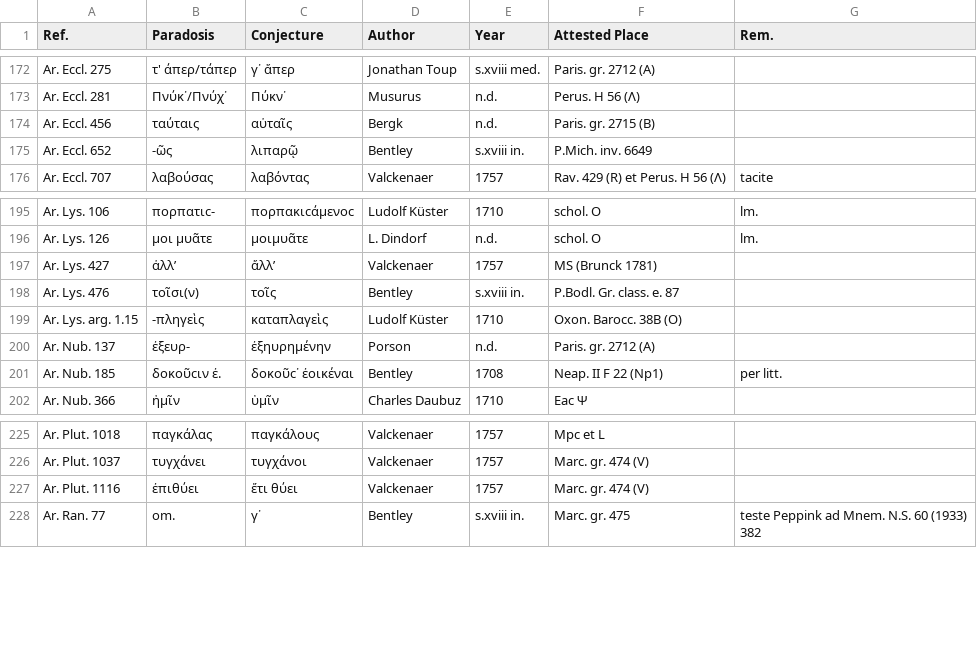
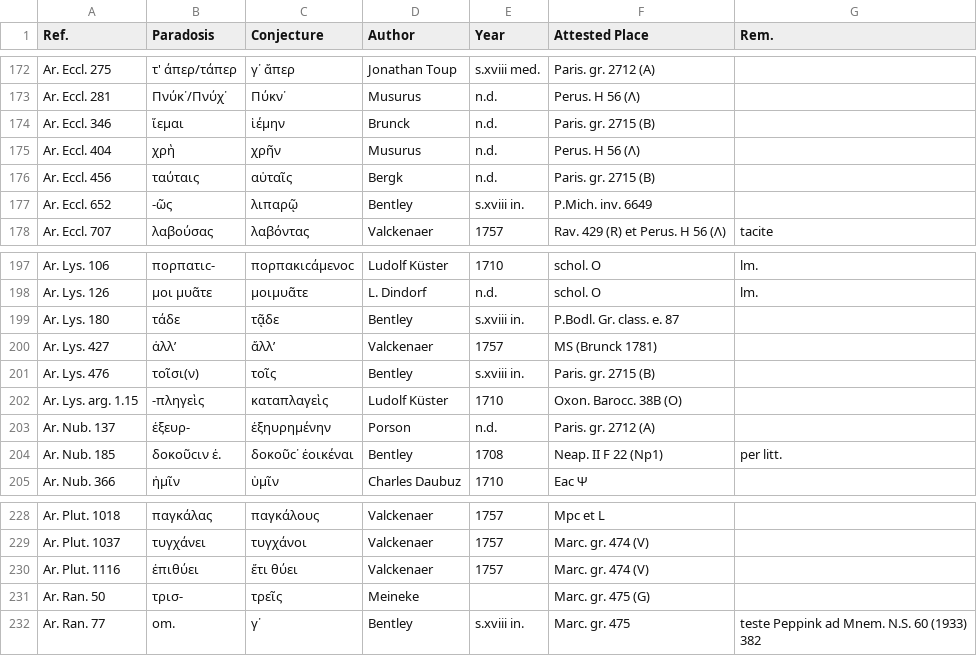
Before and after one commit to tkb-github/attested-conjectures, a CSV file: attested-conjectures.csv, drawn as a sheet; only a part is shown, gaps mark what is left out.

Commit message:
Update attested-conjectures.csv

```diff
--- a/attested-conjectures.csv
+++ b/attested-conjectures.csv
@@ -173,2 +173,4 @@ Ar. Eccl. 275,τ' άπερ/τάπερ,γ᾽ ἅπερ,Jonathan Toup,s.xviii med.
 Ar. Eccl. 281,Πνύκ᾽/Πνύχ᾽,Πύκν᾽,Musurus,n.d.,Perus. H 56 (Λ),
+Ar. Eccl. 346,ἵεμαι,ἱέμην,Brunck,n.d.,Paris. gr. 2715 (B),
+Ar. Eccl. 404,χρὴ,χρῆν,Musurus,n.d.,Perus. H 56 (Λ),
 Ar. Eccl. 456,ταύταις,αὐταῖς,Bergk,n.d.,Paris. gr. 2715 (B),
@@ -196,4 +198,5 @@ Ar. Lys. 106,πορπατιϲ-,πορπακιϲάμενοϲ,Ludolf Küster,1710,
 Ar. Lys. 126,μοι μυᾶτε,μοιμυᾶτε,L. Dindorf,n.d.,schol. O,lm.
+Ar. Lys. 180,τάδε,τᾷδε,Bentley,s.xviii in.,P.Bodl. Gr. class. e. 87,
 Ar. Lys. 427,ἀλλ’,ἄλλ’,Valckenaer,1757,MS (Brunck 1781),
-Ar. Lys. 476,τοῖσι(ν),τοῖς,Bentley,s.xviii in.,P.Bodl. Gr. class. e. 87,
+Ar. Lys. 476,τοῖσι(ν),τοῖς,Bentley,s.xviii in.,Paris. gr. 2715 (B),
 Ar. Lys. arg. 1.15,-πληγεὶς,καταπλαγεὶς,Ludolf Küster,1710,Oxon. Barocc. 38B (O),
@@ -227,2 +230,3 @@ Ar. Plut. 1037,τυγχάνει,τυγχάνοι,Valckenaer,1757,Marc. gr. 474 (
 Ar. Plut. 1116,ἐπιθύει,ἔτι θύει,Valckenaer,1757,Marc. gr. 474 (V),
+Ar. Ran. 50,τρισ-,τρεῖς,Meineke,,Marc. gr. 475 (G),
 Ar. Ran. 77,om.,γ᾽,Bentley,s.xviii in.,Marc. gr. 475,teste Peppink ad Mnem. N.S. 60 (1933) 382
```
